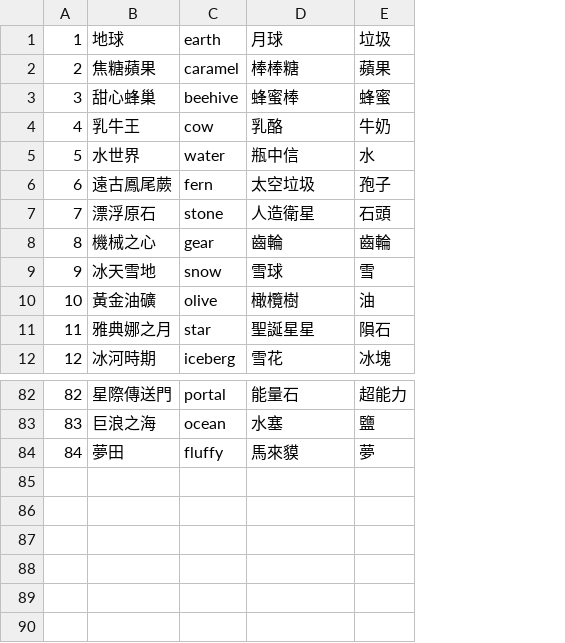
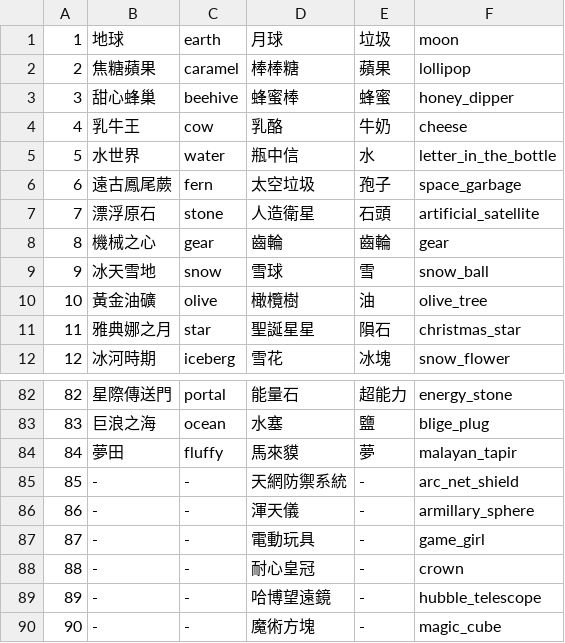
Before and after one commit to ElvisChiang/tgwalkrbot, a CSV file: data/planet.csv, drawn as a sheet; only a part is shown, gaps mark what is left out; the diff names each change by its address in the sheet, - before the commit and + after, or states it on an @@ line.

```diff
--- a/data/planet.csv
+++ b/data/planet.csv
+column F, rows 1-12: moon | lollipop | honey_dipper | cheese | letter_in_the_bottle | space_garbage | artificial_satellite | gear | snow_ball | olive_tree | christmas_star | snow_flower; rows 82-84: energy_stone | blige_plug | malayan_tapir
+row 85: 85 | - | - | 天網防禦系統 | - | arc_net_shield
+row 86: 86 | - | - | 渾天儀 | - | armillary_sphere
+row 87: 87 | - | - | 電動玩具 | - | game_girl
+row 88: 88 | - | - | 耐心皇冠 | - | crown
+row 89: 89 | - | - | 哈博望遠鏡 | - | hubble_telescope
+row 90: 90 | - | - | 魔術方塊 | - | magic_cube
```
Also changed, not shown: 7 other files.
